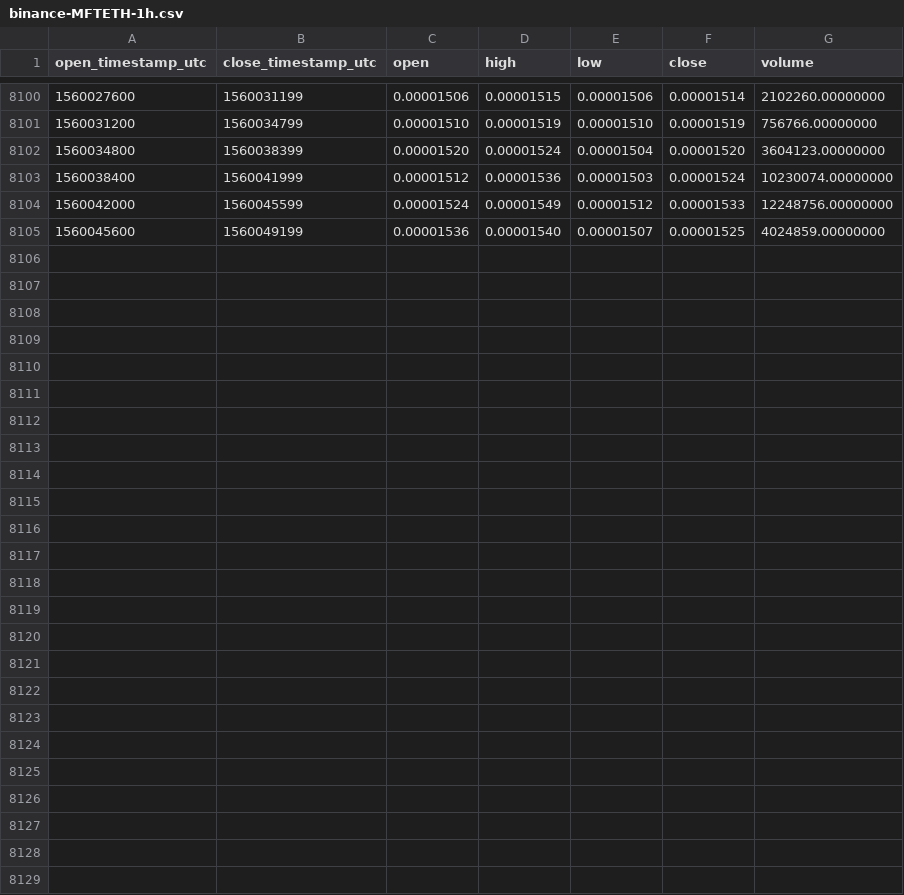
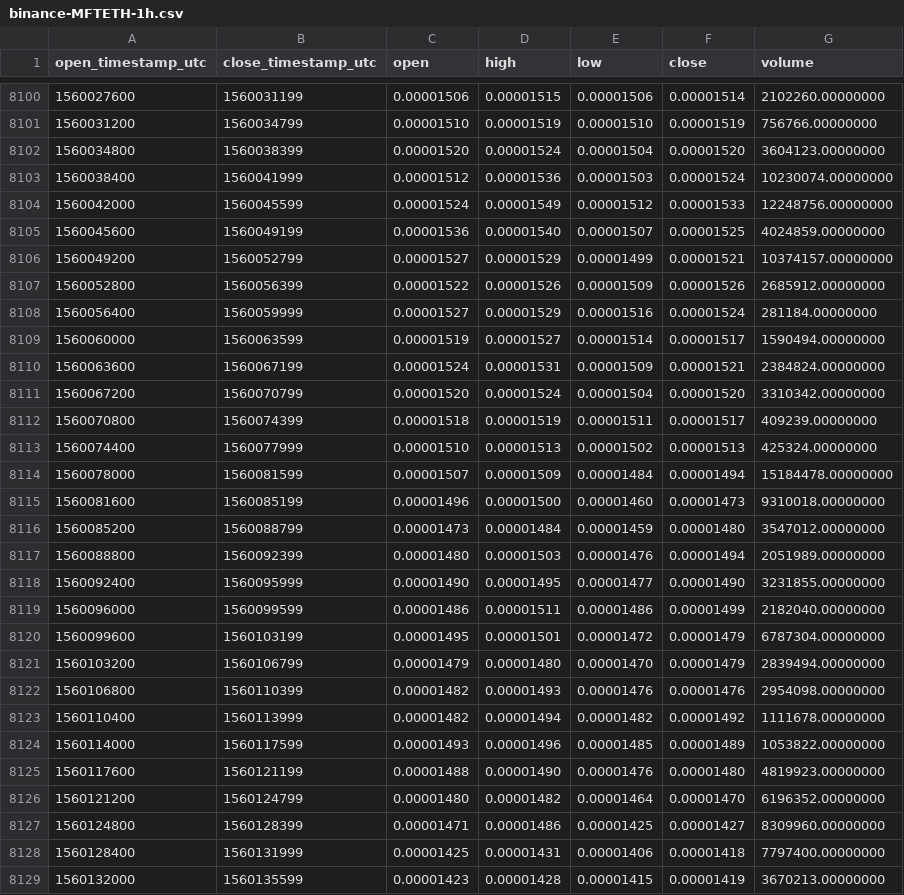
Before and after one commit to cryptobigbro/binance-MFTETH, a CSV file: binance-MFTETH-1h.csv, drawn as a sheet; only a part is shown, gaps mark what is left out; the diff names each change by its address in the sheet, - before the commit and + after, or states it on an @@ line.

Commit message:
Update OHLCV data.

```diff
--- a/binance-MFTETH-1h.csv
+++ b/binance-MFTETH-1h.csv
+row 8106: 1560049200 | 1560052799 | 0.00001527 | 0.00001529 | 0.00001499 | 0.00001521 | 10374157.00000000
+row 8107: 1560052800 | 1560056399 | 0.00001522 | 0.00001526 | 0.00001509 | 0.00001526 | 2685912.00000000
+row 8108: 1560056400 | 1560059999 | 0.00001527 | 0.00001529 | 0.00001516 | 0.00001524 | 281184.00000000
+row 8109: 1560060000 | 1560063599 | 0.00001519 | 0.00001527 | 0.00001514 | 0.00001517 | 1590494.00000000
+row 8110: 1560063600 | 1560067199 | 0.00001524 | 0.00001531 | 0.00001509 | 0.00001521 | 2384824.00000000
+row 8111: 1560067200 | 1560070799 | 0.00001520 | 0.00001524 | 0.00001504 | 0.00001520 | 3310342.00000000
+row 8112: 1560070800 | 1560074399 | 0.00001518 | 0.00001519 | 0.00001511 | 0.00001517 | 409239.00000000
+row 8113: 1560074400 | 1560077999 | 0.00001510 | 0.00001513 | 0.00001502 | 0.00001513 | 425324.00000000
+row 8114: 1560078000 | 1560081599 | 0.00001507 | 0.00001509 | 0.00001484 | 0.00001494 | 15184478.00000000
+row 8115: 1560081600 | 1560085199 | 0.00001496 | 0.00001500 | 0.00001460 | 0.00001473 | 9310018.00000000
+row 8116: 1560085200 | 1560088799 | 0.00001473 | 0.00001484 | 0.00001459 | 0.00001480 | 3547012.00000000
+row 8117: 1560088800 | 1560092399 | 0.00001480 | 0.00001503 | 0.00001476 | 0.00001494 | 2051989.00000000
+row 8118: 1560092400 | 1560095999 | 0.00001490 | 0.00001495 | 0.00001477 | 0.00001490 | 3231855.00000000
+row 8119: 1560096000 | 1560099599 | 0.00001486 | 0.00001511 | 0.00001486 | 0.00001499 | 2182040.00000000
+row 8120: 1560099600 | 1560103199 | 0.00001495 | 0.00001501 | 0.00001472 | 0.00001479 | 6787304.00000000
+row 8121: 1560103200 | 1560106799 | 0.00001479 | 0.00001480 | 0.00001470 | 0.00001479 | 2839494.00000000
+row 8122: 1560106800 | 1560110399 | 0.00001482 | 0.00001493 | 0.00001476 | 0.00001476 | 2954098.00000000
+row 8123: 1560110400 | 1560113999 | 0.00001482 | 0.00001494 | 0.00001482 | 0.00001492 | 1111678.00000000
+row 8124: 1560114000 | 1560117599 | 0.00001493 | 0.00001496 | 0.00001485 | 0.00001489 | 1053822.00000000
+row 8125: 1560117600 | 1560121199 | 0.00001488 | 0.00001490 | 0.00001476 | 0.00001480 | 4819923.00000000
+row 8126: 1560121200 | 1560124799 | 0.00001480 | 0.00001482 | 0.00001464 | 0.00001470 | 6196352.00000000
+row 8127: 1560124800 | 1560128399 | 0.00001471 | 0.00001486 | 0.00001425 | 0.00001427 | 8309960.00000000
+row 8128: 1560128400 | 1560131999 | 0.00001425 | 0.00001431 | 0.00001406 | 0.00001418 | 7797400.00000000
+row 8129: 1560132000 | 1560135599 | 0.00001423 | 0.00001428 | 0.00001415 | 0.00001419 | 3670213.00000000
```
Also changed, not shown: binance-MFTETH-1d.csv.
